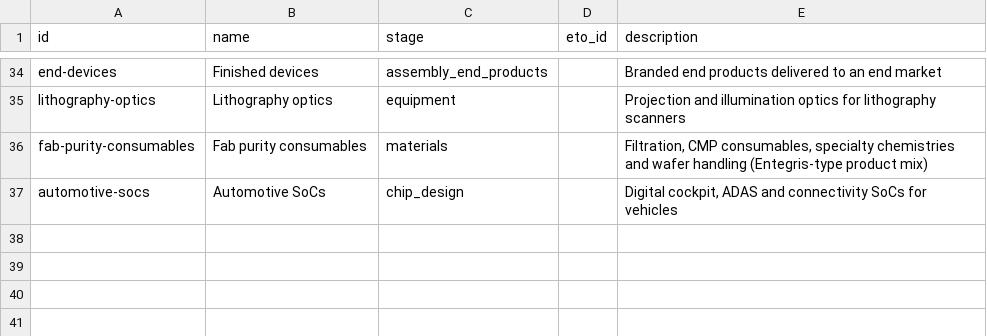
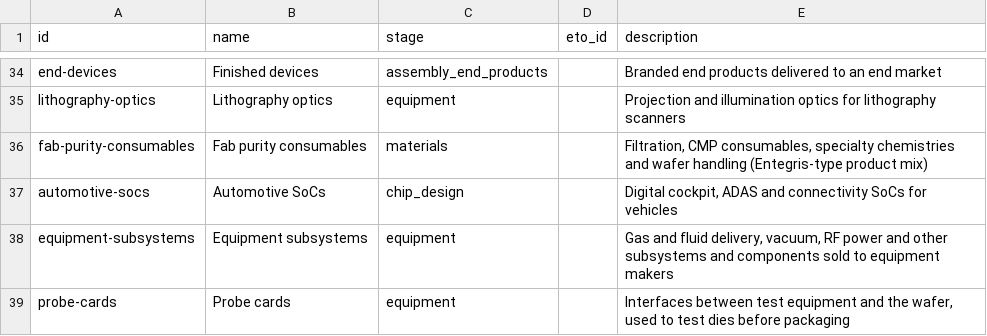
Before and after one commit to davidhyland8/semiconductor-supply-chain, a CSV file: data/seed/inputs.csv, drawn as a sheet; only a part is shown, gaps mark what is left out; the diff names each change by its address in the sheet, - before the commit and + after, or states it on an @@ line.

```diff
--- a/data/seed/inputs.csv
+++ b/data/seed/inputs.csv
+row 38: equipment-subsystems | Equipment subsystems | equipment |  | Gas and fluid delivery, vacuum, RF power and other subsystems and components sold to equipment makers
+row 39: probe-cards | Probe cards | equipment |  | Interfaces between test equipment and the wafer, used to test dies before packaging
```
Also changed, not shown: data/extracted/decisions.csv, data/seed/edges.csv, 30 other files.
